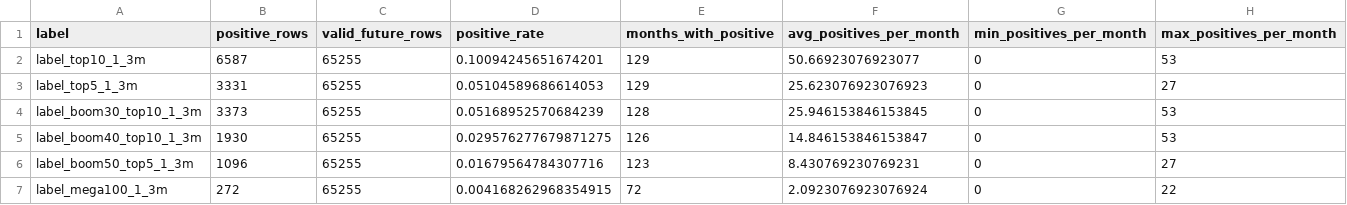
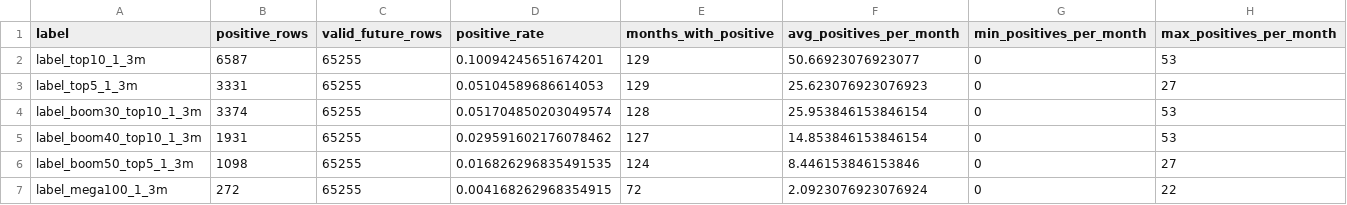
Before and after one commit to James1424/panel_label_construct, a CSV file: outputs/label_summary.csv, drawn as a sheet.

```diff
--- a/outputs/label_summary.csv
+++ b/outputs/label_summary.csv
@@ -3,5 +3,5 @@ label_top10_1_3m,6587,65255,0.10094245651674201,129,50.66923076923077,0,53
 label_top5_1_3m,3331,65255,0.05104589686614053,129,25.623076923076923,0,27
-label_boom30_top10_1_3m,3373,65255,0.05168952570684239,128,25.946153846153845,0,53
-label_boom40_top10_1_3m,1930,65255,0.029576277679871275,126,14.846153846153847,0,53
-label_boom50_top5_1_3m,1096,65255,0.01679564784307716,123,8.430769230769231,0,27
+label_boom30_top10_1_3m,3374,65255,0.051704850203049574,128,25.953846153846154,0,53
+label_boom40_top10_1_3m,1931,65255,0.029591602176078462,127,14.853846153846154,0,53
+label_boom50_top5_1_3m,1098,65255,0.016826296835491535,124,8.446153846153846,0,27
 label_mega100_1_3m,272,65255,0.004168262968354915,72,2.0923076923076924,0,22
```
Also changed, not shown: data/seed_universe_sources_long.csv, outputs/feature_missing_report.csv, 5 other files.
